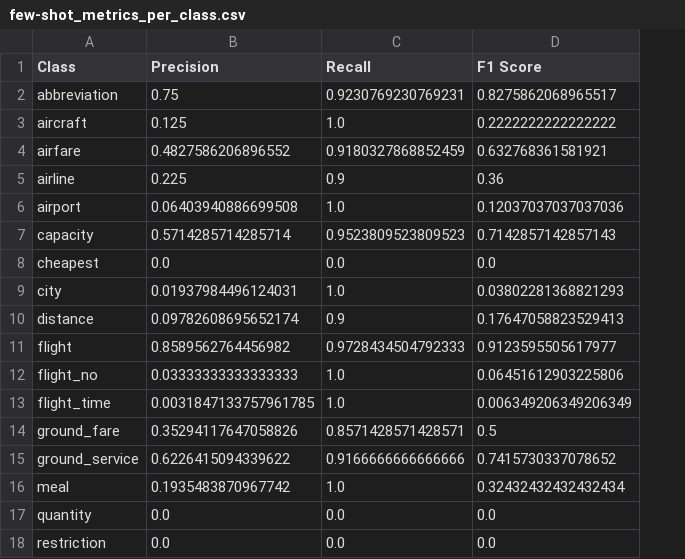
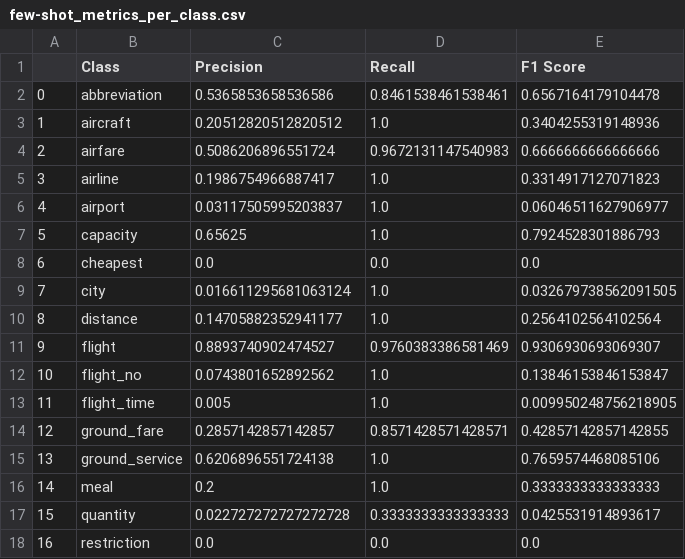
Before and after one commit to LefterisKyriazanos/intent-classifier-service, a CSV file: model_evaluation/few-shot_metrics_per_class.csv, drawn as a sheet; addresses are those after the commit; the diff names each change by its address in the sheet, - before the commit and + after, or states it on an @@ line.

```diff
--- a/model_evaluation/few-shot_metrics_per_class.csv
+++ b/model_evaluation/few-shot_metrics_per_class.csv
+column A, rows 2-18: 0 | 1 | 2 | 3 | 4 | 5 | 6 | 7 | 8 | 9 | 10 | 11 | 12 | 13 | 14 | 15 | 16
-C2 (Precision): 0.75
+C2 (Precision): 0.5365853658536586
-D2 (Recall): 0.9230769230769231
+D2 (Recall): 0.8461538461538461
-E2 (F1 Score): 0.8275862068965517
+E2 (F1 Score): 0.6567164179104478
-C3 (Precision): 0.125
+C3 (Precision): 0.20512820512820512
-E3 (F1 Score): 0.2222222222222222
+E3 (F1 Score): 0.3404255319148936
-C4 (Precision): 0.4827586206896552
+C4 (Precision): 0.5086206896551724
-D4 (Recall): 0.9180327868852459
+D4 (Recall): 0.9672131147540983
-E4 (F1 Score): 0.632768361581921
+E4 (F1 Score): 0.6666666666666666
-C5 (Precision): 0.225
+C5 (Precision): 0.1986754966887417
-D5 (Recall): 0.9
+D5 (Recall): 1.0
-E5 (F1 Score): 0.36
+E5 (F1 Score): 0.3314917127071823
-C6 (Precision): 0.06403940886699508
+C6 (Precision): 0.03117505995203837
-E6 (F1 Score): 0.12037037037037036
+E6 (F1 Score): 0.06046511627906977
-C7 (Precision): 0.5714285714285714
+C7 (Precision): 0.65625
-D7 (Recall): 0.9523809523809523
+D7 (Recall): 1.0
-E7 (F1 Score): 0.7142857142857143
+E7 (F1 Score): 0.7924528301886793
-C9 (Precision): 0.01937984496124031
+C9 (Precision): 0.016611295681063124
-E9 (F1 Score): 0.03802281368821293
+E9 (F1 Score): 0.032679738562091505
-C10 (Precision): 0.09782608695652174
+C10 (Precision): 0.14705882352941177
-D10 (Recall): 0.9
+D10 (Recall): 1.0
-E10 (F1 Score): 0.17647058823529413
+E10 (F1 Score): 0.2564102564102564
-C11 (Precision): 0.8589562764456982
+C11 (Precision): 0.8893740902474527
-D11 (Recall): 0.9728434504792333
+D11 (Recall): 0.9760383386581469
-E11 (F1 Score): 0.9123595505617977
+E11 (F1 Score): 0.9306930693069307
-C12 (Precision): 0.03333333333333333
+C12 (Precision): 0.0743801652892562
-E12 (F1 Score): 0.06451612903225806
+E12 (F1 Score): 0.13846153846153847
-C13 (Precision): 0.0031847133757961785
+C13 (Precision): 0.005
-E13 (F1 Score): 0.006349206349206349
+E13 (F1 Score): 0.009950248756218905
-C14 (Precision): 0.35294117647058826
+C14 (Precision): 0.2857142857142857
-E14 (F1 Score): 0.5
+E14 (F1 Score): 0.42857142857142855
-C15 (Precision): 0.6226415094339622
+C15 (Precision): 0.6206896551724138
-D15 (Recall): 0.9166666666666666
+D15 (Recall): 1.0
-E15 (F1 Score): 0.7415730337078652
+E15 (F1 Score): 0.7659574468085106
-C16 (Precision): 0.1935483870967742
+C16 (Precision): 0.2
-E16 (F1 Score): 0.32432432432432434
+E16 (F1 Score): 0.3333333333333333
-C17 (Precision): 0.0
+C17 (Precision): 0.022727272727272728
-D17 (Recall): 0.0
+D17 (Recall): 0.3333333333333333
-E17 (F1 Score): 0.0
+E17 (F1 Score): 0.0425531914893617
```
Also changed, not shown: model_evaluation/few-shot_average_metrics.csv, model_evaluation/few-shot_custom_confusion_matrix.csv, 3 other files.
